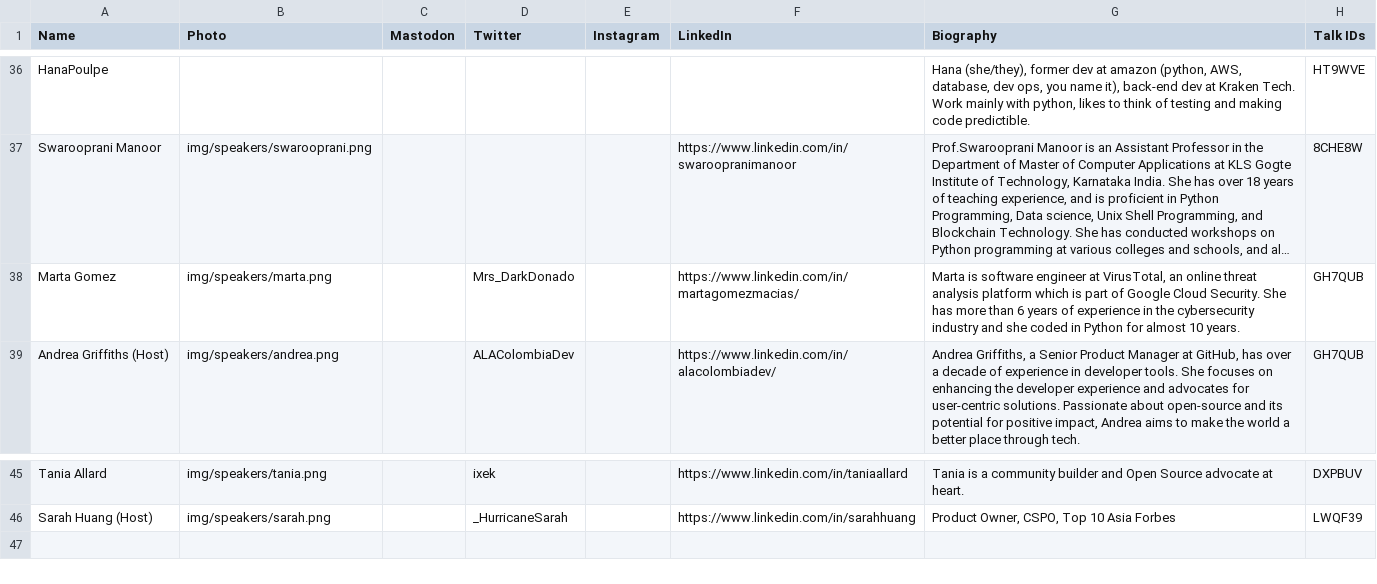
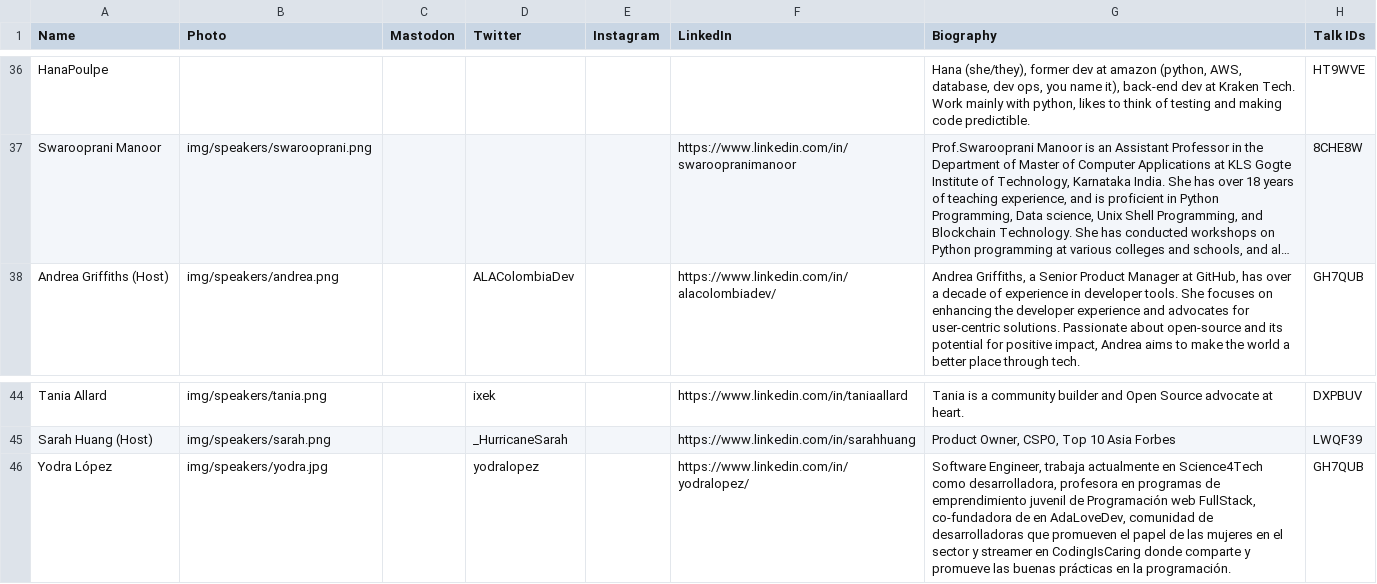
Before and after one commit to pyladies/global-conference, a CSV file: generate_site/speakers.csv, drawn as a sheet; only a part is shown, gaps mark what is left out; long unchanged cells end in …; removed rows and columns are numbered as before the commit, all else as after; the diff names each change by its address in the sheet, - before the commit and + after, or states it on an @@ line.

Commit message:
Replace Marta by Yodra

```diff
--- a/generate_site/speakers.csv
+++ b/generate_site/speakers.csv
-row 38: Marta Gomez | img/speakers/marta.png |  | Mrs_DarkDonado |  | https://www.linkedin.com/in/martagomezmacias/ | Marta is software engineer at VirusTotal, an online threat analysis platform which is part of Google Cloud Security. She has more than 6 years of experience in the cybersecurity industry and she coded in Python for almost 10 years. | GH7QUB
+row 46: Yodra López | img/speakers/yodra.jpg |  | yodralopez |  | https://www.linkedin.com/in/yodralopez/ | Software Engineer, trabaja actualmente en Science4Tech como desarrolladora, profesora en programas de emprendimiento juvenil de Programación web FullStack, co-fundadora de en AdaLoveDev, comunidad de desarrolladoras que promueven el papel de las mujeres en el sector y streamer en CodingIsCaring donde comparte y promueve las buenas prácticas en la programación. | GH7QUB
```
Also changed, not shown: 2 other files.
